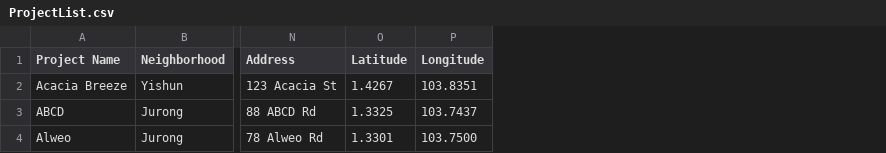
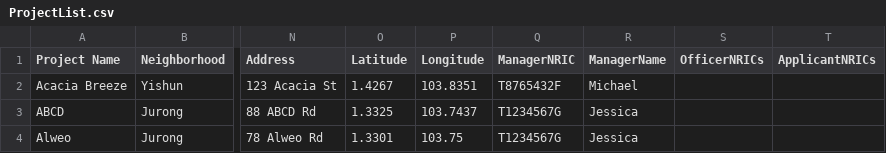
Before and after one commit to AlwinSingh/HDBSystem, a CSV file: data/ProjectList.csv, drawn as a sheet; only a part is shown, gaps mark what is left out; the diff names each change by its address in the sheet, - before the commit and + after, or states it on an @@ line.

```diff
--- a/data/ProjectList.csv
+++ b/data/ProjectList.csv
+column Q (ManagerNRIC), rows 2-4: T8765432F | T1234567G | T1234567G
+column R (ManagerName), rows 2-4: Michael | Jessica | Jessica
+column S (OfficerNRICs), empty
+column T (ApplicantNRICs), empty
-P4 (Longitude): 103.7500
+P4 (Longitude): 103.75
```
Also changed, not shown: data/ApplicantList.csv, 4 other files.
